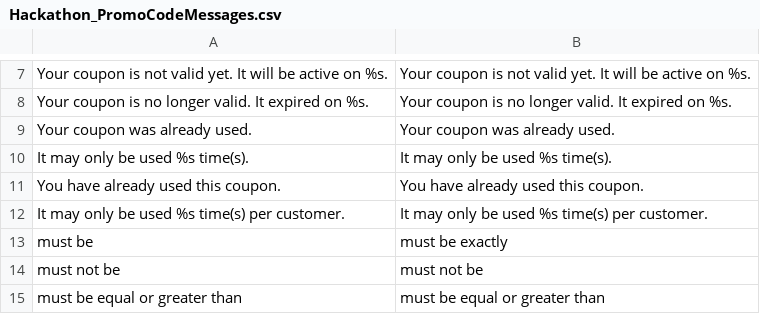
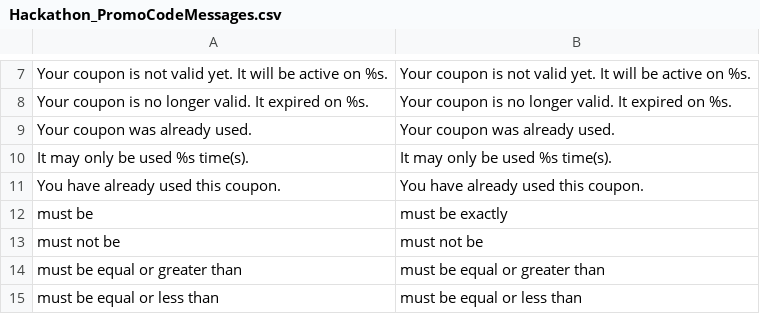
Before and after one commit to magento-hackathon/Hackathon_PromoCodeMessages, a CSV file: src/app/locale/en_US/Hackathon_PromoCodeMessages.csv, drawn as a sheet; only a part is shown, gaps mark what is left out; the shorter side is filled out with more unchanged rows; the diff names each change by its address in the sheet, - before the commit and + after, or states it on an @@ line.

```diff
--- a/src/app/locale/en_US/Hackathon_PromoCodeMessages.csv
+++ b/src/app/locale/en_US/Hackathon_PromoCodeMessages.csv
-row 12: It may only be used %s time(s) per customer. | It may only be used %s time(s) per customer.
```
Also changed, not shown: src/app/locale/de_DE/Hackathon_PromoCodeMessages.csv, src/app/locale/nl_NL/Hackathon_PromoCodeMessages.csv, 1 other file.
